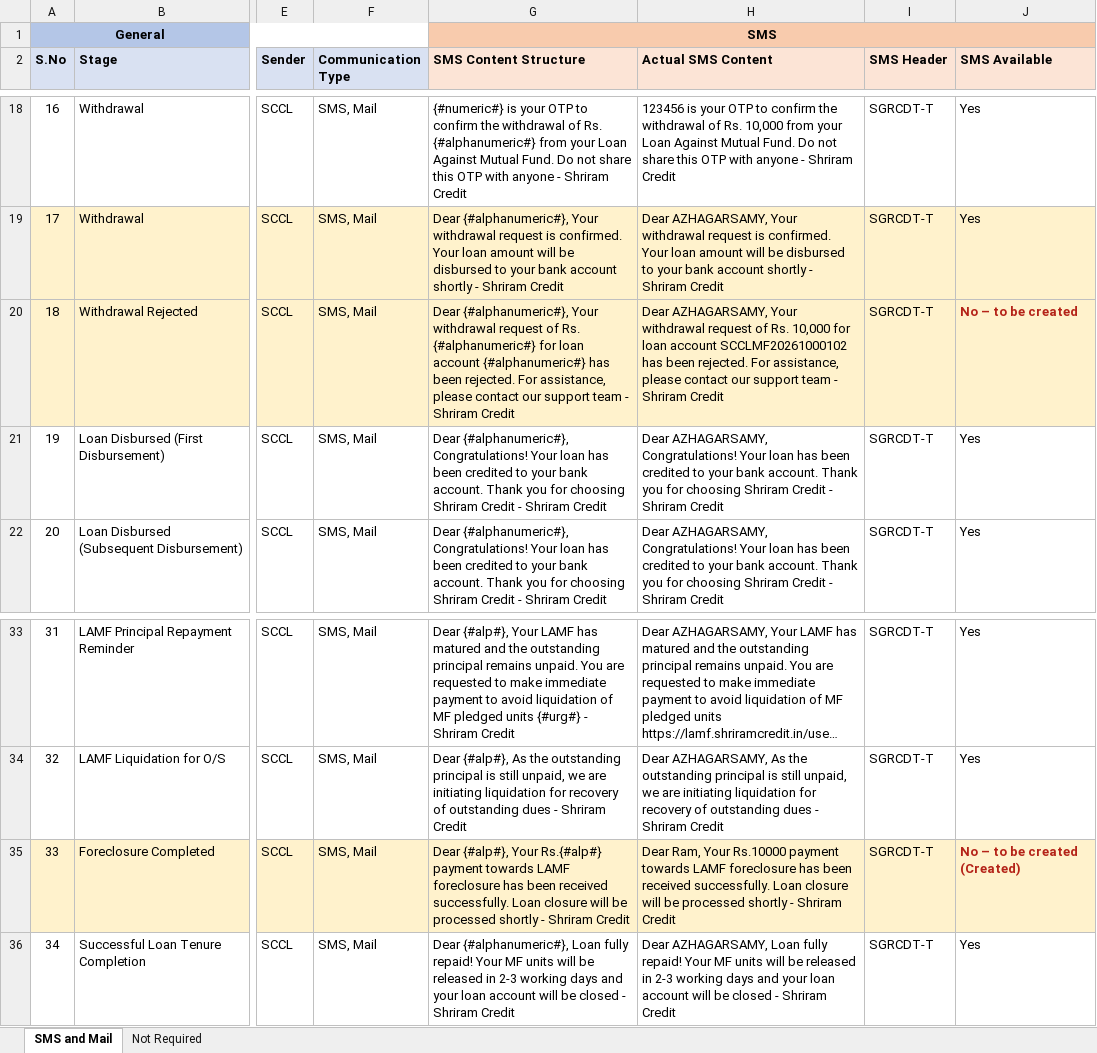
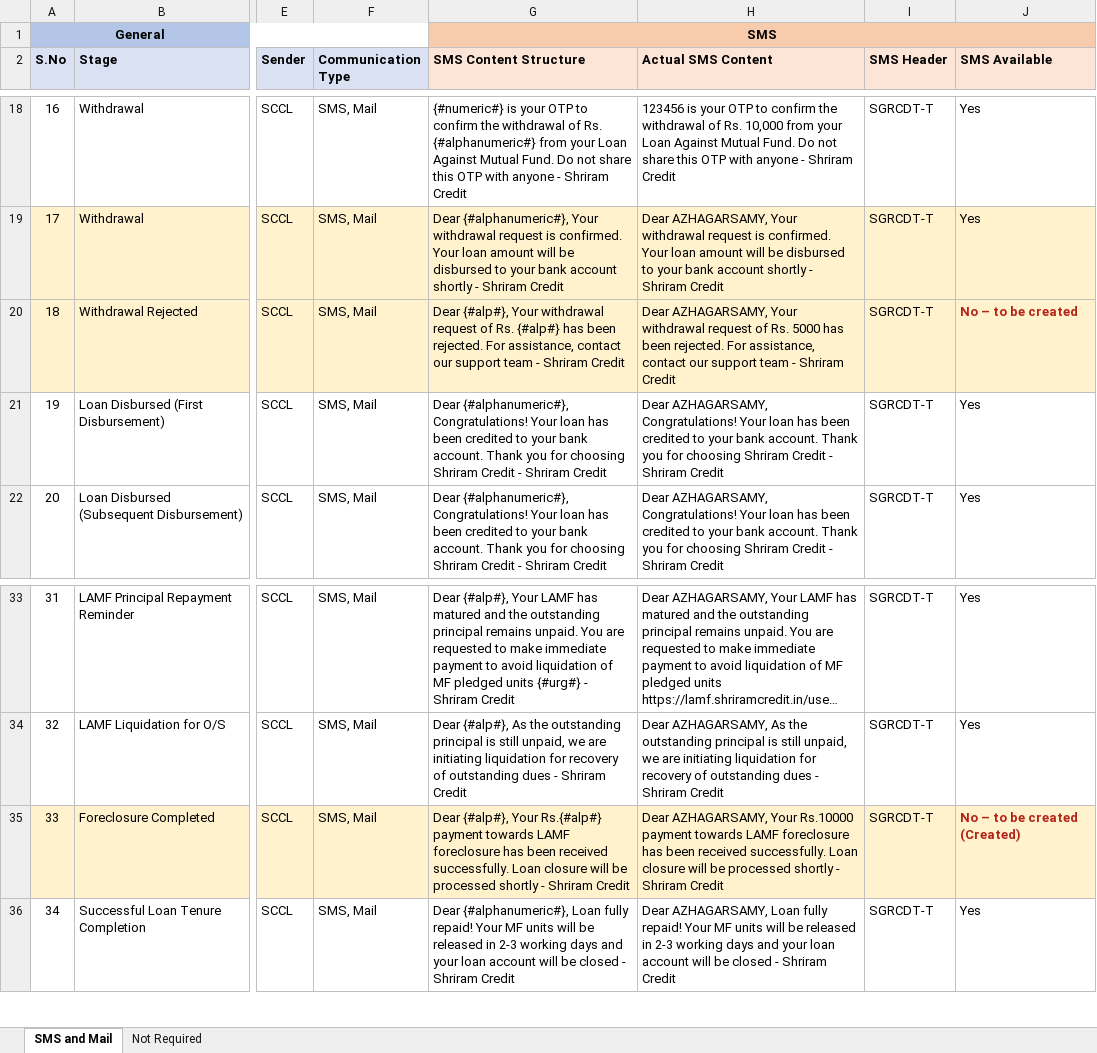
Before and after one commit to azhagarvicky/SCCL-PRD, an Excel workbook: exports/LAMF_Customer_Communications.xlsx, sheet SMS and Mail, drawn as a sheet; only a part is shown, gaps mark what is left out; long unchanged cells end in …; values as stored, in another font and other column widths than the file's, no borders; the diff names each change by its address in the sheet, - before the commit and + after, or states it on an @@ line.

```diff
--- a/exports/LAMF_Customer_Communications.xlsx (sheet SMS and Mail)
+++ b/exports/LAMF_Customer_Communications.xlsx (sheet SMS and Mail)
-G20 (SMS Content Structure): Dear {#alphanumeric#}, Your withdrawal request of Rs. {#alphanumeric#} for loan account {#alphanumeric#} has been rejected. For assistance, please contact our…
+G20 (SMS Content Structure): Dear {#alp#}, Your withdrawal request of Rs. {#alp#} has been rejected. For assistance, contact our…
-H20 (Actual SMS Content): …of Rs. 10,000 for loan account SCCLMF20261000102 has been rejected. For assistance, please contact our…
+H20 (Actual SMS Content): …of Rs. 5000 has been rejected. For assistance, contact our…
-H35 (Actual SMS Content): Dear Ram, Your Rs.10000…
+H35 (Actual SMS Content): Dear AZHAGARSAMY, Your Rs.10000…
```
Also changed, not shown: 5 other files.
